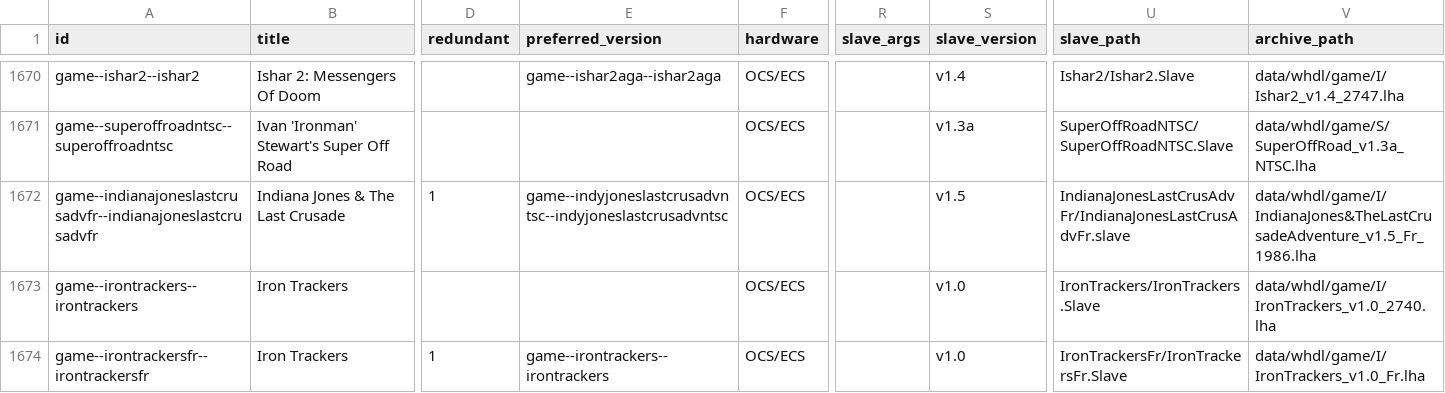
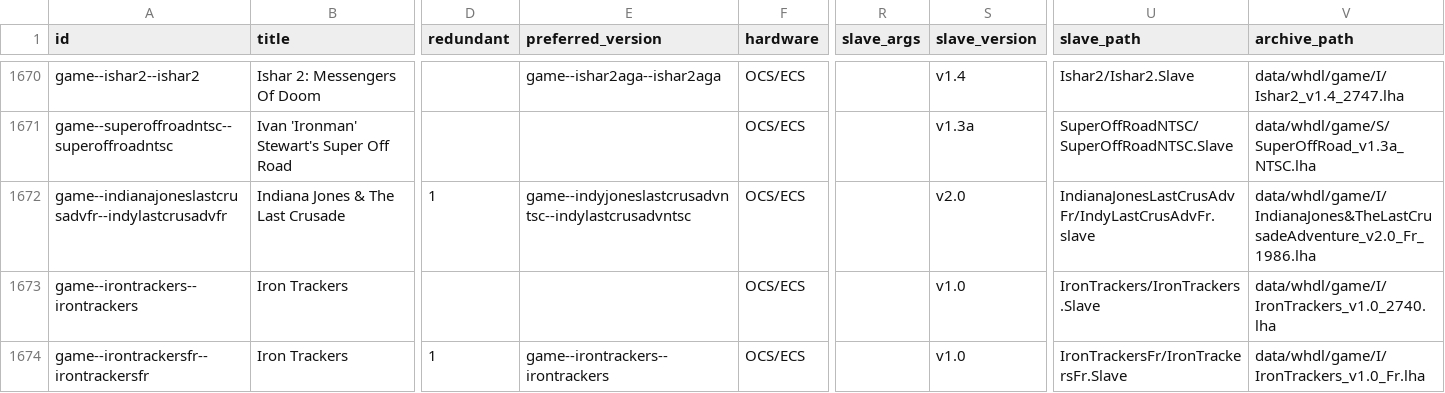
Before and after one commit to amigavision/AmigaVision, a CSV file: data/db/titles.csv, drawn as a sheet; only a part is shown, gaps mark what is left out; the diff covers the shown part only; the diff names each change by its address in the sheet, - before the commit and + after, or states it on an @@ line.

```diff
--- a/data/db/titles.csv
+++ b/data/db/titles.csv
-A1672 (id): game--indianajoneslastcrusadvfr--indianajoneslastcrusadvfr
+A1672 (id): game--indianajoneslastcrusadvfr--indylastcrusadvfr
-E1672 (preferred_version): game--indyjoneslastcrusadvntsc--indyjoneslastcrusadvntsc
+E1672 (preferred_version): game--indyjoneslastcrusadvntsc--indylastcrusadvntsc
-S1672 (slave_version): v1.5
+S1672 (slave_version): v2.0
-U1672 (slave_path): IndianaJonesLastCrusAdvFr/IndianaJonesLastCrusAdvFr.slave
+U1672 (slave_path): IndianaJonesLastCrusAdvFr/IndyLastCrusAdvFr.slave
-V1672 (archive_path): data/whdl/game/I/IndianaJones&TheLastCrusadeAdventure_v1.5_Fr_1986.lha
+V1672 (archive_path): data/whdl/game/I/IndianaJones&TheLastCrusadeAdventure_v2.0_Fr_1986.lha
```
Also changed, not shown: 1 removed row and 56 edited cells elsewhere in this file, 9 other files.
